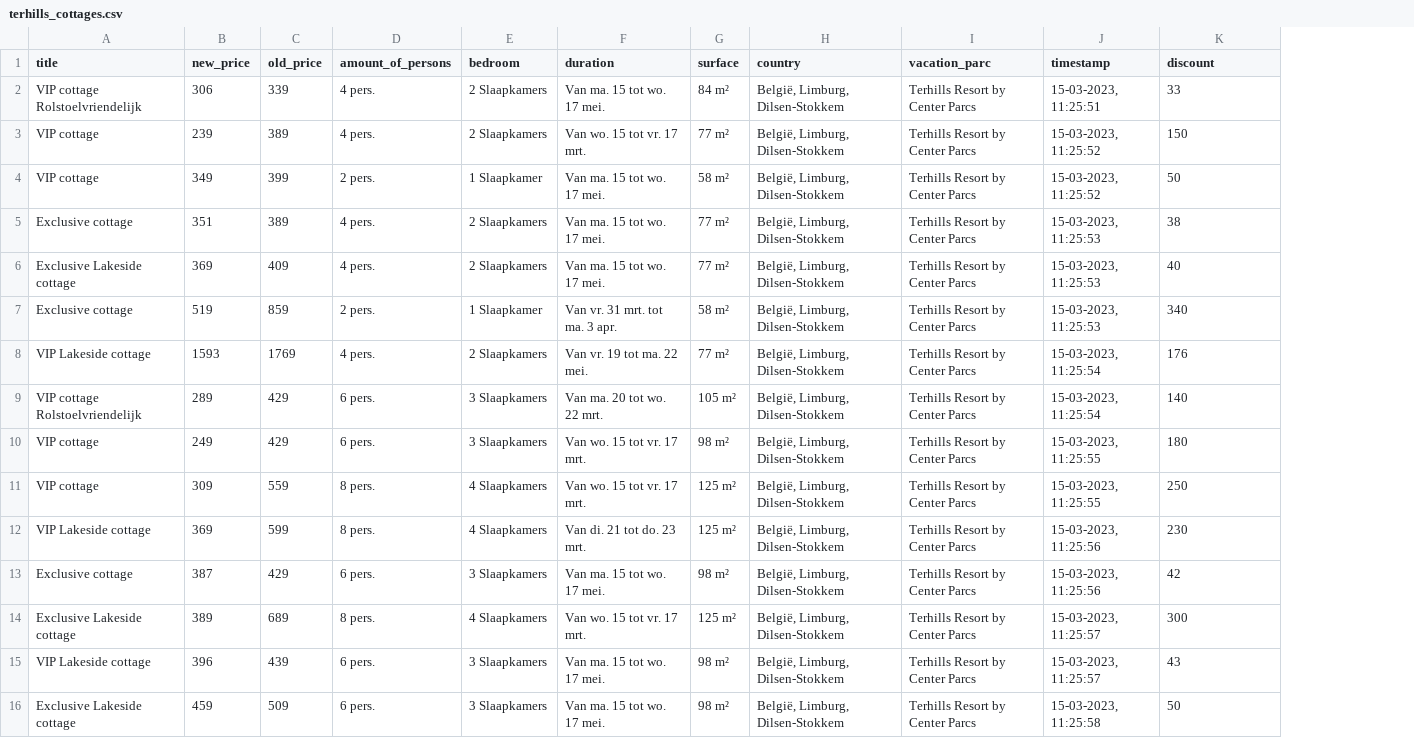
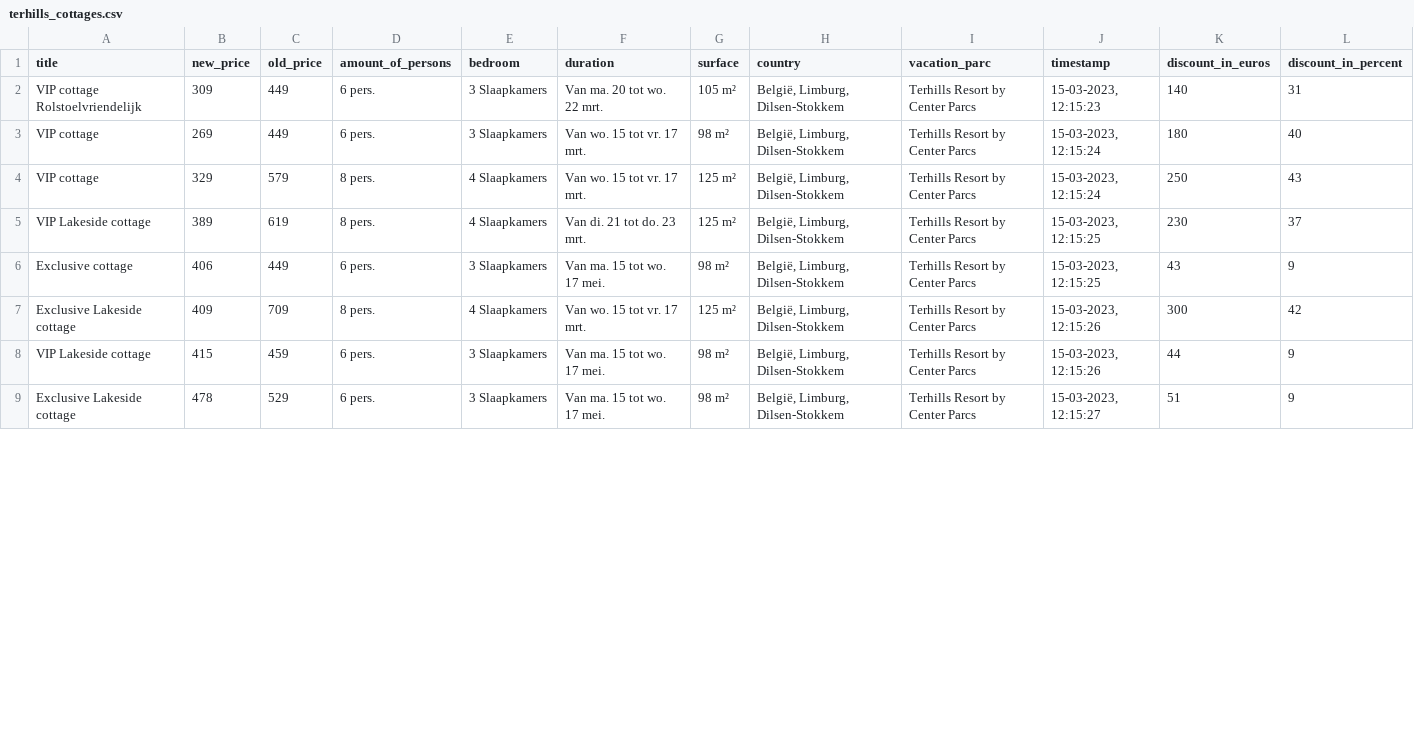
Before and after one commit to WouterV2207/webscraper_centerparcs, a CSV file: belgie/terhills_cottages.csv, drawn as a sheet; only a part is shown; removed rows and columns are numbered as before the commit, all else as after; the diff covers the shown part only; the diff names each change by its address in the sheet, - before the commit and + after, or states it on an @@ line.

Commit message:
added discount in percent

```diff
--- a/belgie/terhills_cottages.csv
+++ b/belgie/terhills_cottages.csv
+column L (discount_in_percent), rows 2-9: 31 | 40 | 43 | 37 | 9 | 42 | 9 | 9
-K1: discount
+K1: discount_in_euros
-row 2: VIP cottage Rolstoelvriendelijk | 306 | 339 | 4 pers. | 2 Slaapkamers | Van ma. 15 tot wo. 17 mei. | 84 m² | België, Limburg, Dilsen-Stokkem | Terhills Resort by Center Parcs | 15-03-2023, 11:25:51 | 33
-row 3: VIP cottage | 239 | 389 | 4 pers. | 2 Slaapkamers | Van wo. 15 tot vr. 17 mrt. | 77 m² | België, Limburg, Dilsen-Stokkem | Terhills Resort by Center Parcs | 15-03-2023, 11:25:52 | 150
-row 4: VIP cottage | 349 | 399 | 2 pers. | 1 Slaapkamer | Van ma. 15 tot wo. 17 mei. | 58 m² | België, Limburg, Dilsen-Stokkem | Terhills Resort by Center Parcs | 15-03-2023, 11:25:52 | 50
-row 5: Exclusive cottage | 351 | 389 | 4 pers. | 2 Slaapkamers | Van ma. 15 tot wo. 17 mei. | 77 m² | België, Limburg, Dilsen-Stokkem | Terhills Resort by Center Parcs | 15-03-2023, 11:25:53 | 38
-row 6: Exclusive Lakeside cottage | 369 | 409 | 4 pers. | 2 Slaapkamers | Van ma. 15 tot wo. 17 mei. | 77 m² | België, Limburg, Dilsen-Stokkem | Terhills Resort by Center Parcs | 15-03-2023, 11:25:53 | 40
-row 7: Exclusive cottage | 519 | 859 | 2 pers. | 1 Slaapkamer | Van vr. 31 mrt. tot ma. 3 apr. | 58 m² | België, Limburg, Dilsen-Stokkem | Terhills Resort by Center Parcs | 15-03-2023, 11:25:53 | 340
-row 8: VIP Lakeside cottage | 1593 | 1769 | 4 pers. | 2 Slaapkamers | Van vr. 19 tot ma. 22 mei. | 77 m² | België, Limburg, Dilsen-Stokkem | Terhills Resort by Center Parcs | 15-03-2023, 11:25:54 | 176
-B2 (new_price): 289
+B2 (new_price): 309
-C2:C3 (old_price): 429
+C2:C3 (old_price): 449
-J2 (timestamp): 15-03-2023, 11:25:54
+J2 (timestamp): 15-03-2023, 12:15:23
-B3 (new_price): 249
+B3 (new_price): 269
-J3:J4 (timestamp): 15-03-2023, 11:25:55
+J3:J4 (timestamp): 15-03-2023, 12:15:24
-B4 (new_price): 309
+B4 (new_price): 329
-C4 (old_price): 559
+C4 (old_price): 579
-B5 (new_price): 369
+B5 (new_price): 389
-C5 (old_price): 599
+C5 (old_price): 619
-J5:J6 (timestamp): 15-03-2023, 11:25:56
+J5:J6 (timestamp): 15-03-2023, 12:15:25
-B6 (new_price): 387
+B6 (new_price): 406
-C6 (old_price): 429
+C6 (old_price): 449
-K6 (discount_in_euros): 42
+K6 (discount_in_euros): 43
-B7 (new_price): 389
+B7 (new_price): 409
-C7 (old_price): 689
+C7 (old_price): 709
-J7:J8 (timestamp): 15-03-2023, 11:25:57
+J7:J8 (timestamp): 15-03-2023, 12:15:26
-B8 (new_price): 396
+B8 (new_price): 415
-C8 (old_price): 439
+C8 (old_price): 459
-K8 (discount_in_euros): 43
+K8 (discount_in_euros): 44
-B9 (new_price): 459
+B9 (new_price): 478
-C9 (old_price): 509
+C9 (old_price): 529
-J9 (timestamp): 15-03-2023, 11:25:58
+J9 (timestamp): 15-03-2023, 12:15:27
-K9 (discount_in_euros): 50
+K9 (discount_in_euros): 51
```
Also changed, not shown: 9 edited cells elsewhere in this file, 1 other file.
